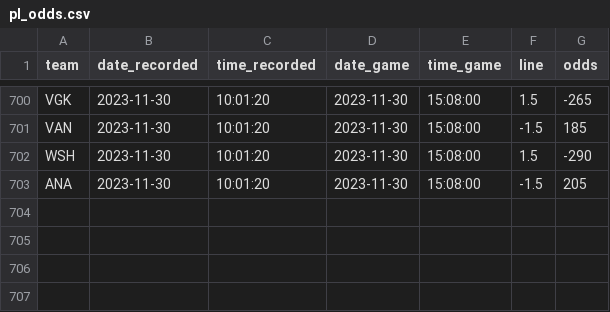
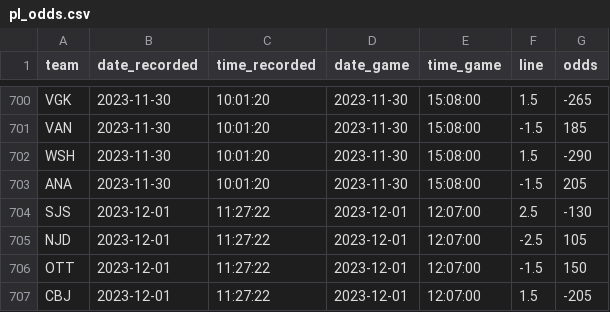
Before and after one commit to michalekb11/NHL-expected-goals, a CSV file: data/daily/odds/pl_odds.csv, drawn as a sheet; only a part is shown, gaps mark what is left out.

```diff
--- a/data/daily/odds/pl_odds.csv
+++ b/data/daily/odds/pl_odds.csv
@@ -703 +703,5 @@ WSH,2023-11-30,10:01:20,2023-11-30,15:08:00,1.5,-290
 ANA,2023-11-30,10:01:20,2023-11-30,15:08:00,-1.5,205
+SJS,2023-12-01,11:27:22,2023-12-01,12:07:00,2.5,-130
+NJD,2023-12-01,11:27:22,2023-12-01,12:07:00,-2.5,105
+OTT,2023-12-01,11:27:22,2023-12-01,12:07:00,-1.5,150
+CBJ,2023-12-01,11:27:22,2023-12-01,12:07:00,1.5,-205
```
Also changed, not shown: data/daily/DF_lineups.csv, data/daily/DF_projected_goalies.csv, 5 other files.
